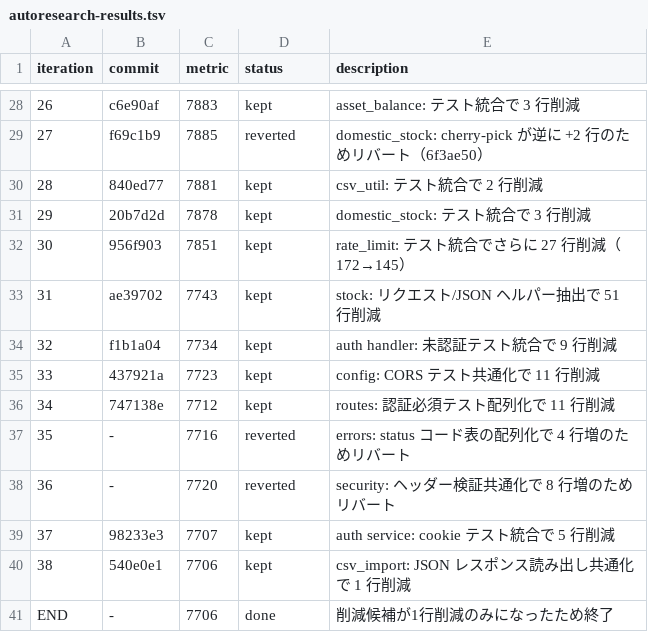
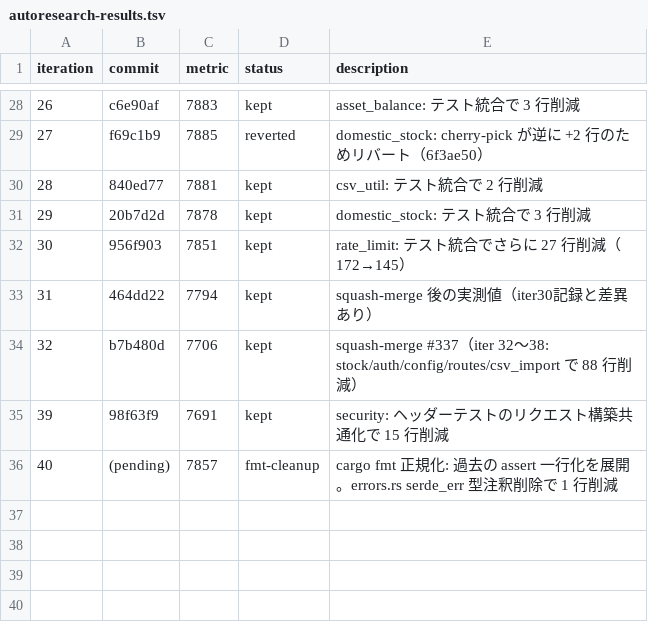
Before and after one commit to zaichu/shoken-webapp, a TSV file: autoresearch-results.tsv, drawn as a sheet; only a part is shown, gaps mark what is left out; removed rows and columns are numbered as before the commit, all else as after; the diff names each change by its address in the sheet, - before the commit and + after, or states it on an @@ line.

```diff
--- a/autoresearch-results.tsv
+++ b/autoresearch-results.tsv
-row 33: 31 | ae39702 | 7743 | kept | stock: リクエスト/JSON ヘルパー抽出で 51 行削減
-row 34: 32 | f1b1a04 | 7734 | kept | auth handler: 未認証テスト統合で 9 行削減
-row 35: 33 | 437921a | 7723 | kept | config: CORS テスト共通化で 11 行削減
-row 36: 34 | 747138e | 7712 | kept | routes: 認証必須テスト配列化で 11 行削減
-row 37: 35 | - | 7716 | reverted | errors: status コード表の配列化で 4 行増のためリバート
-row 38: 36 | - | 7720 | reverted | security: ヘッダー検証共通化で 8 行増のためリバート
-row 39: 37 | 98233e3 | 7707 | kept | auth service: cookie テスト統合で 5 行削減
+row 33: 31 | 464dd22 | 7794 | kept | squash-merge 後の実測値（iter30記録と差異あり）
@@ column A (iteration) renumbered in row 34 @@
-B34 (commit): 540e0e1
+B34 (commit): b7b480d
-E34 (description): csv_import: JSON レスポンス読み出し共通化で 1 行削減
+E34 (description): squash-merge #337（iter 32〜38: stock/auth/config/routes/csv_import で 88 行削減）
-row 41: END | - | 7706 | done | 削減候補が1行削減のみになったため終了
+row 35: 39 | 98f63f9 | 7691 | kept | security: ヘッダーテストのリクエスト構築共通化で 15 行削減
+row 36: 40 | (pending) | 7857 | fmt-cleanup | cargo fmt 正規化: 過去の assert 一行化を展開。errors.rs serde_err 型注釈削除で 1 行削減
```
Also changed, not shown: 12 other files.
